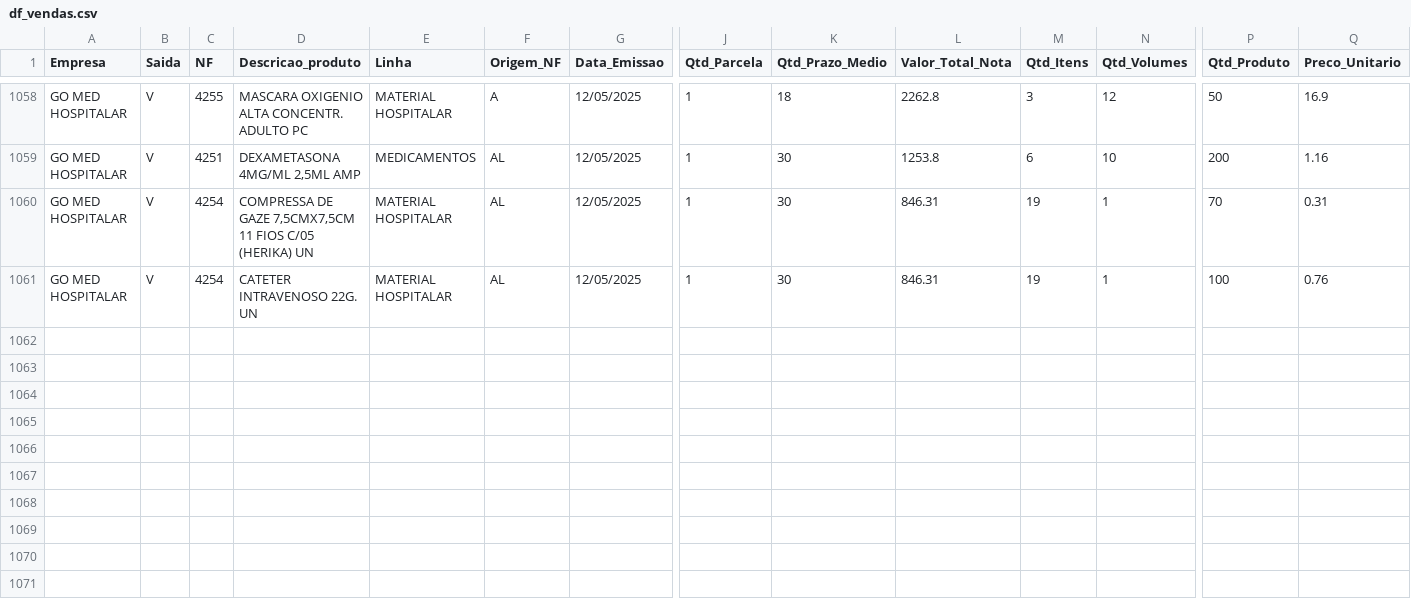
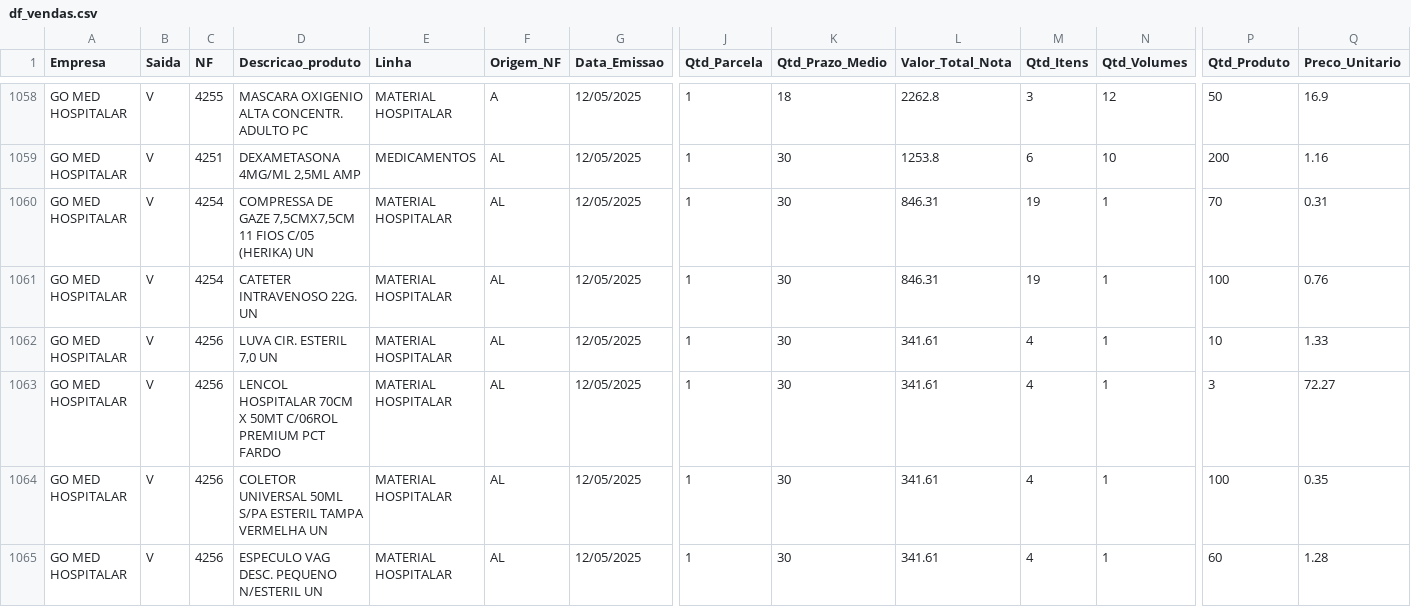
Before and after one commit to RoqueChristian/go-med-mob, a CSV file: df_vendas.csv, drawn as a sheet; only a part is shown, gaps mark what is left out; rows hold the shown columns only; the diff names each change by its address in the sheet, - before the commit and + after, or states it on an @@ line.

Commit message:
Add files via upload

```diff
--- a/df_vendas.csv
+++ b/df_vendas.csv
+row 1062: GO MED HOSPITALAR | V | 4256 | LUVA CIR. ESTERIL 7,0 UN | MATERIAL HOSPITALAR | AL | 12/05/2025 | 1 | 30 | 341.61 | 4 | 1 | 10 | 1.33
+row 1063: GO MED HOSPITALAR | V | 4256 | LENCOL HOSPITALAR 70CM X 50MT C/06ROL PREMIUM PCT FARDO | MATERIAL HOSPITALAR | AL | 12/05/2025 | 1 | 30 | 341.61 | 4 | 1 | 3 | 72.27
+row 1064: GO MED HOSPITALAR | V | 4256 | COLETOR UNIVERSAL 50ML S/PA ESTERIL TAMPA VERMELHA UN | MATERIAL HOSPITALAR | AL | 12/05/2025 | 1 | 30 | 341.61 | 4 | 1 | 100 | 0.35
+row 1065: GO MED HOSPITALAR | V | 4256 | ESPECULO VAG DESC. PEQUENO N/ESTERIL UN | MATERIAL HOSPITALAR | AL | 12/05/2025 | 1 | 30 | 341.61 | 4 | 1 | 60 | 1.28
```
